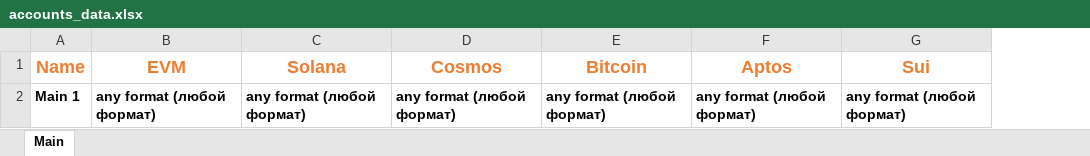
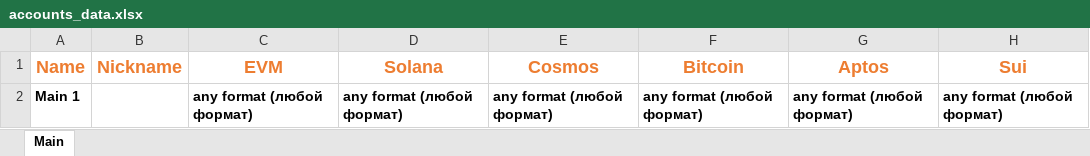
Before and after one commit to askaer-solutions/AstrumMachine, an Excel workbook: data/accounts_data.xlsx, sheet Main, drawn as a sheet; only a part is shown; values as stored, in another font and other column widths than the file's, no borders; the diff names each change by its address in the sheet, - before the commit and + after, or states it on an @@ line.

Commit message:
v5.26.7

```diff
--- a/data/accounts_data.xlsx (sheet Main)
+++ b/data/accounts_data.xlsx (sheet Main)
+column B (Nickname), empty
```
